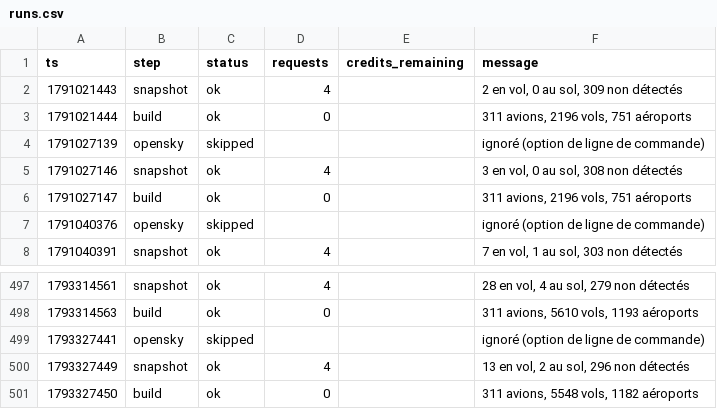
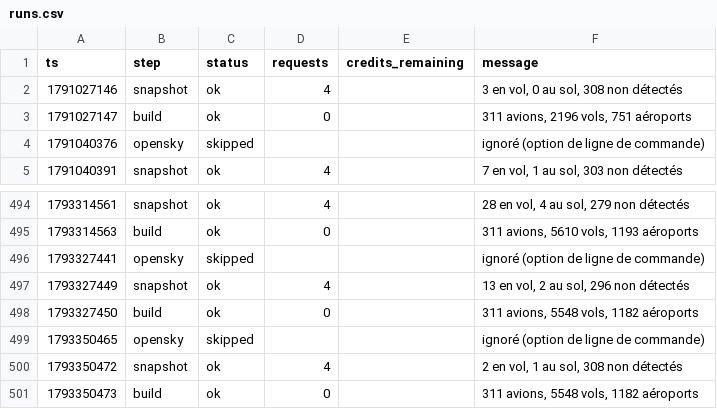
Before and after one commit to phelelep/Jet_Scrapper, a CSV file: data/runs.csv, drawn as a sheet; only a part is shown, gaps mark what is left out; removed rows and columns are numbered as before the commit, all else as after; the diff names each change by its address in the sheet, - before the commit and + after, or states it on an @@ line.

```diff
--- a/data/runs.csv
+++ b/data/runs.csv
-row 2: 1791021443 | snapshot | ok | 4 |  | 2 en vol, 0 au sol, 309 non détectés
-row 3: 1791021444 | build | ok | 0 |  | 311 avions, 2196 vols, 751 aéroports
-row 4: 1791027139 | opensky | skipped |  |  | ignoré (option de ligne de commande)
+row 499: 1793350465 | opensky | skipped |  |  | ignoré (option de ligne de commande)
+row 500: 1793350472 | snapshot | ok | 4 |  | 2 en vol, 1 au sol, 308 non détectés
+row 501: 1793350473 | build | ok | 0 |  | 311 avions, 5548 vols, 1182 aéroports
```
Also changed, not shown: 1 other file.
